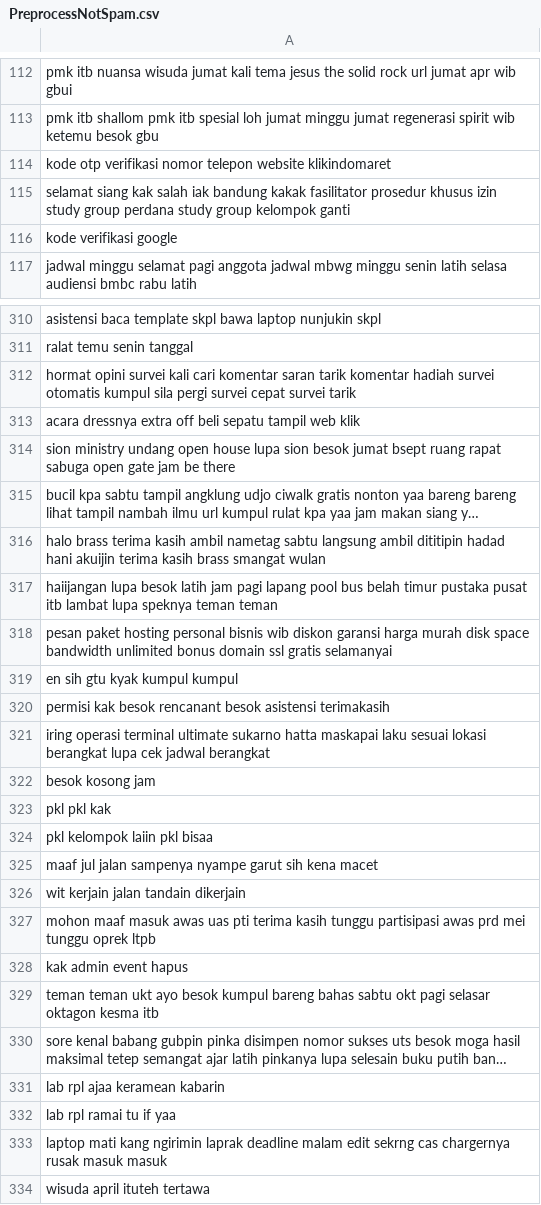
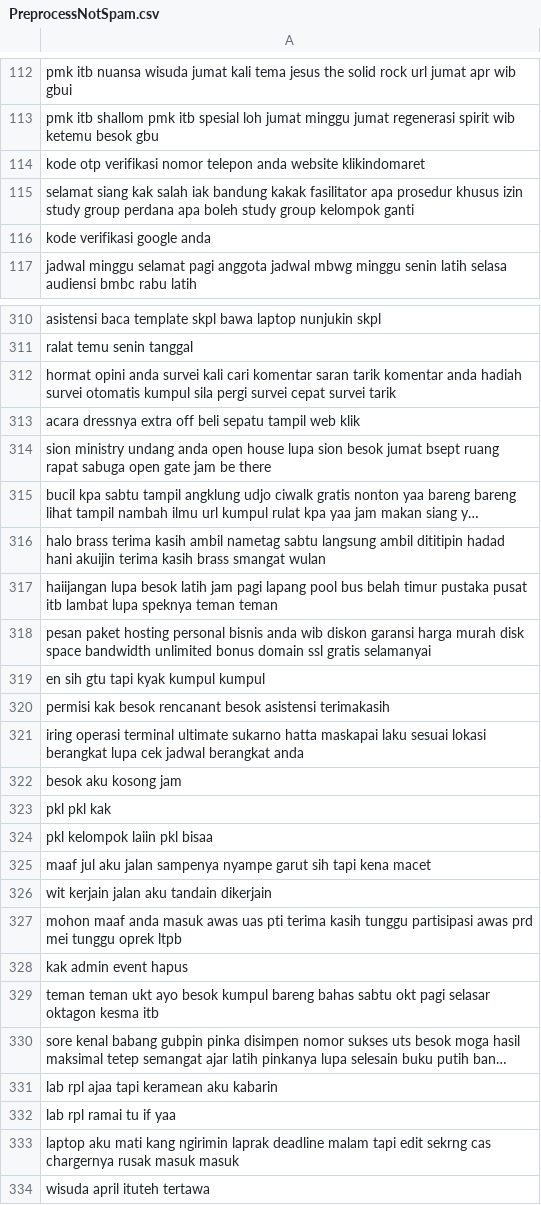
Before and after one commit to dininta/SpamFiltering, a CSV file: Spam Filtering/PreprocessNotSpam.csv, drawn as a sheet; only a part is shown, gaps mark what is left out; long unchanged cells end in …; the diff covers the shown part only; the diff names each change by its address in the sheet, - before the commit and + after, or states it on an @@ line.

```diff
--- a/Spam Filtering/PreprocessNotSpam.csv
+++ b/Spam Filtering/PreprocessNotSpam.csv
-A114: …nomor telepon website klikindomaret
+A114: …nomor telepon anda website klikindomaret
-A115: …kakak fasilitator prosedur khusus izin study group perdana study group…
+A115: …kakak fasilitator apa prosedur khusus izin study group perdana apa boleh study group…
-A116: kode verifikasi google
+A116: kode verifikasi google anda
-A312: hormat opini survei kali cari komentar saran tarik komentar hadiah survei…
+A312: hormat opini anda survei kali cari komentar saran tarik komentar anda hadiah survei…
-A314: …ministry undang open house…
+A314: …ministry undang anda open house…
-A318: …personal bisnis wib diskon…
+A318: …personal bisnis anda wib diskon…
-A319: en sih gtu kyak kumpul kumpul
+A319: en sih gtu tapi kyak kumpul kumpul
-A321: …jadwal berangkat
+A321: …jadwal berangkat anda
-A322: besok kosong jam
+A322: besok aku kosong jam
-A325: maaf jul jalan sampenya nyampe garut sih kena macet
+A325: maaf jul aku jalan sampenya nyampe garut sih tapi kena macet
-A326: wit kerjain jalan tandain dikerjain
+A326: wit kerjain jalan aku tandain dikerjain
-A327: mohon maaf masuk awas…
+A327: mohon maaf anda masuk awas…
-A331: lab rpl ajaa keramean kabarin
+A331: lab rpl ajaa tapi keramean aku kabarin
-A333: laptop mati kang ngirimin laprak deadline malam edit sekrng…
+A333: laptop aku mati kang ngirimin laprak deadline malam tapi edit sekrng…
```
Also changed, not shown: 129 edited cells elsewhere in this file, Spam Filtering/PreprocessSpam.csv, Spam Filtering/Token.csv, 6 other files.
